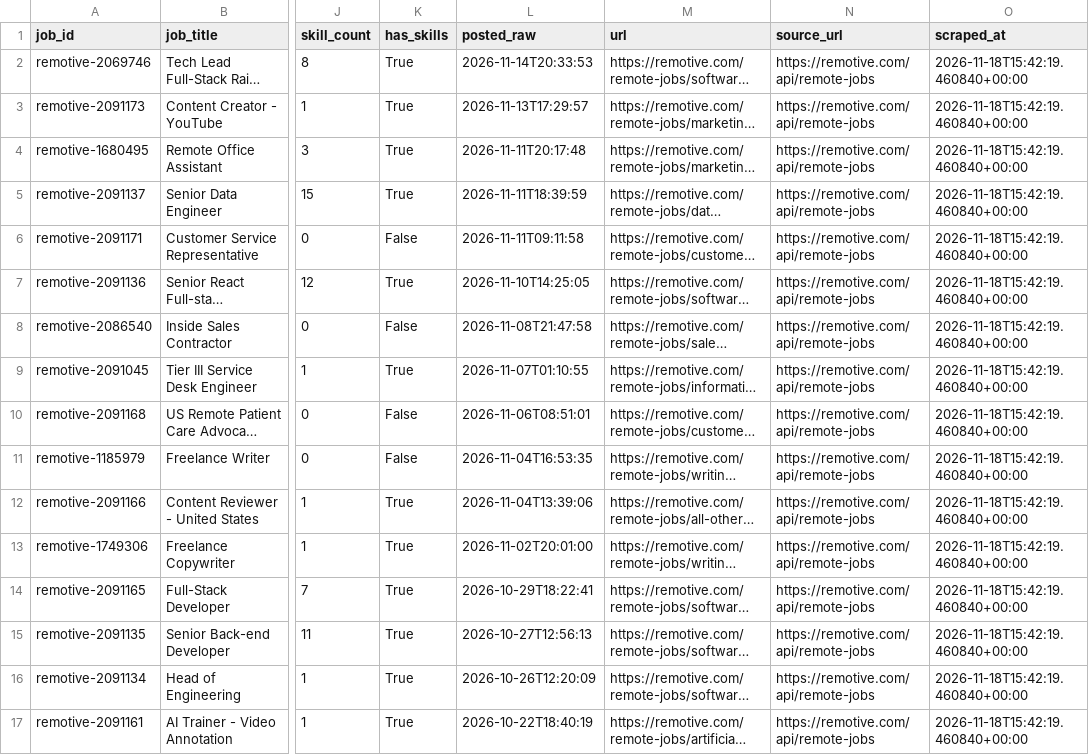
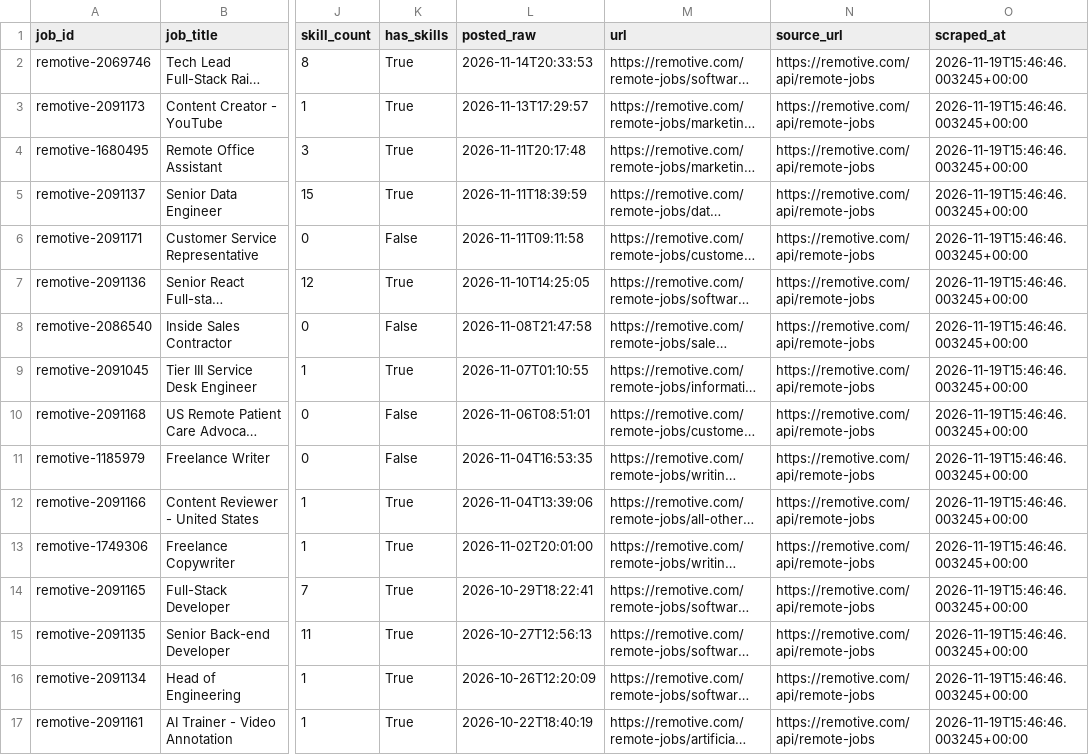
Before and after one commit to AnthonyNgata/job-market-scraper, a CSV file: data/cleaned/jobs_cleaned.csv, drawn as a sheet; only a part is shown, gaps mark what is left out; long unchanged cells end in …; the diff names each change by its address in the sheet, - before the commit and + after, or states it on an @@ line.

```diff
--- a/data/cleaned/jobs_cleaned.csv
+++ b/data/cleaned/jobs_cleaned.csv
-O2:O17 (scraped_at): 2026-11-18T15:42:19.460840+00:00
+O2:O17 (scraped_at): 2026-11-19T15:46:46.003245+00:00
```
Also changed, not shown: 2 other files.
